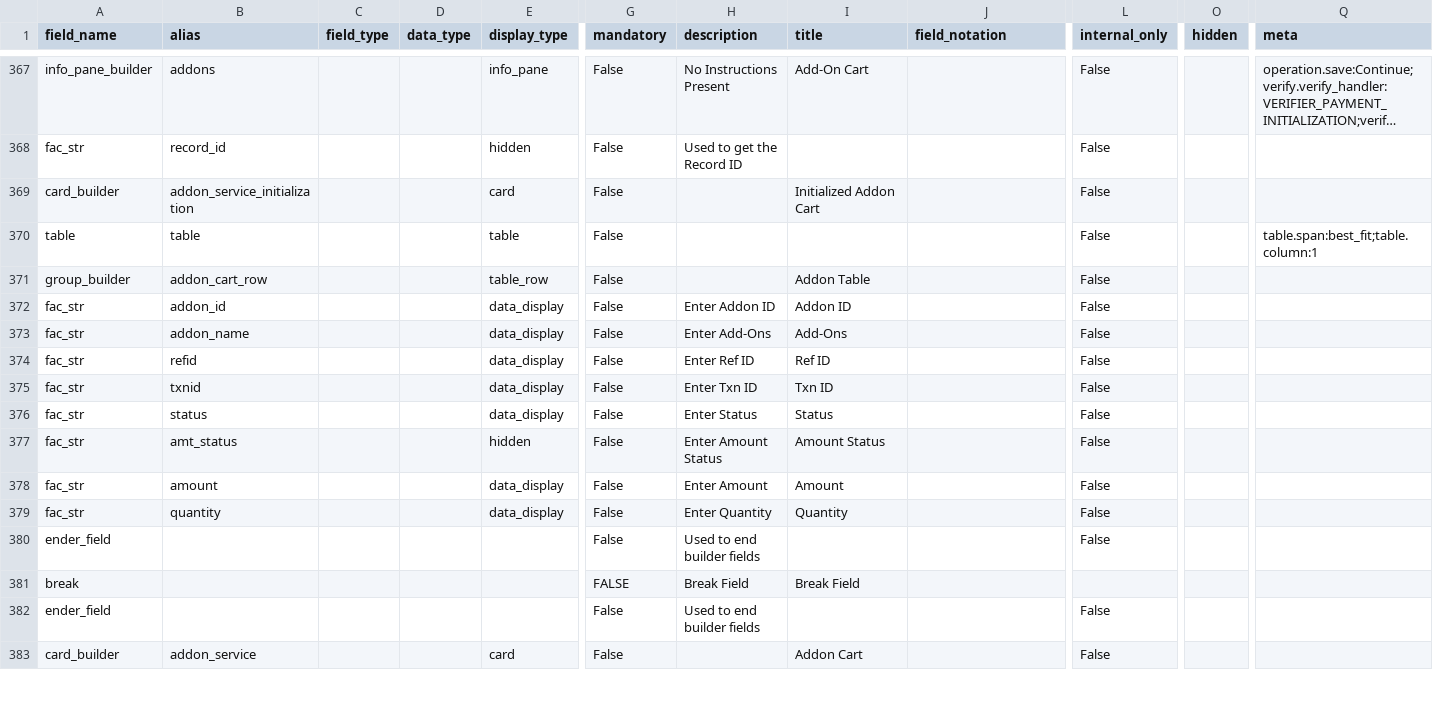
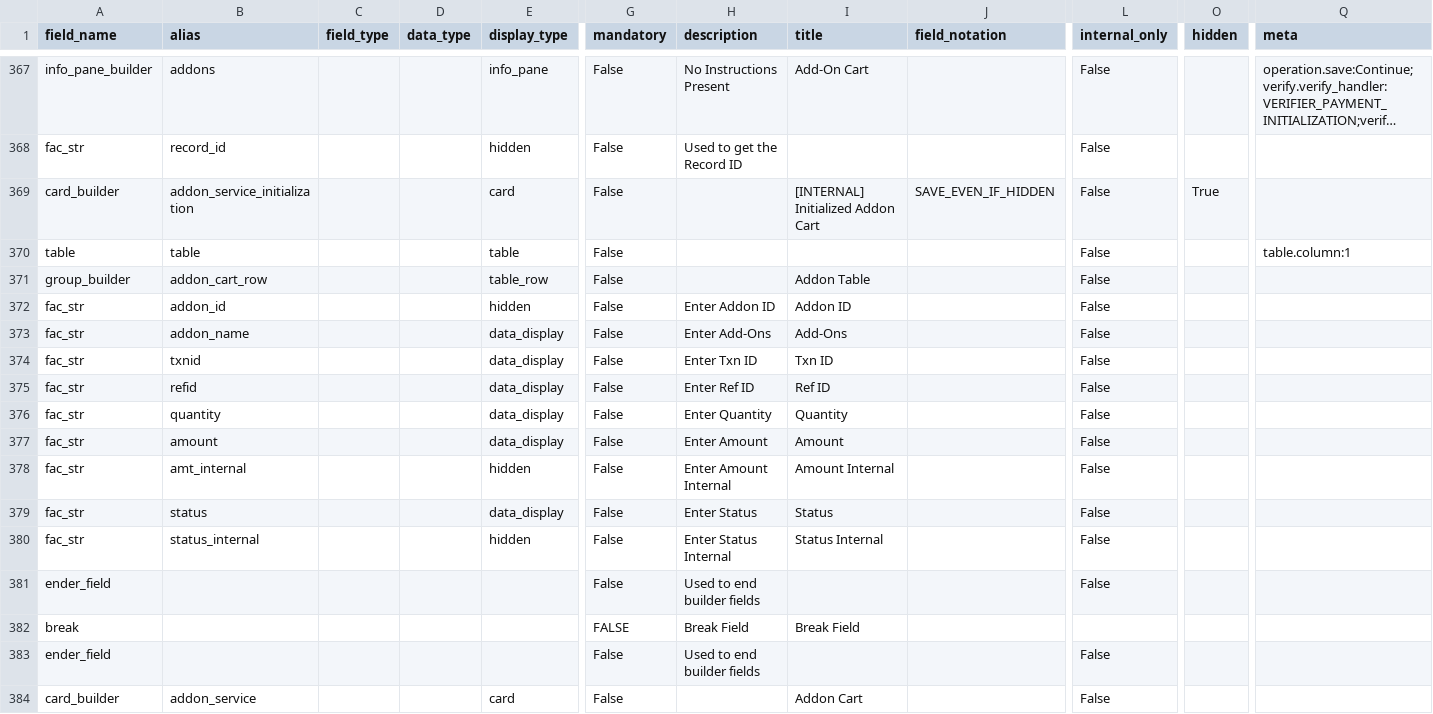
Before and after one commit to lyikadmin/lyik_ttk, a CSV file: deployment_templates/forms/V3_TTKForm.csv (was deployment_templates/forms/V2_TTKForm1.csv), drawn as a sheet; only a part is shown, gaps mark what is left out; long unchanged cells end in …; addresses are those after the commit; rows hold the shown columns only; the diff covers the shown part only; the diff names each change by its address in the sheet, - before the commit and + after, or states it on an @@ line.

Commit message:
Payment Infra (#28)
* Add new models and fields for addon services in Schengen tourist visa form

* template: Add Jinja2 template for payment request

* Add payment_display field for display purposes in RootAddons model

* feat: addon verifier

* feat: refactor addon payment verification and add models for addon summary

* feat: add checkbox_editable and record_id fields to addon models

* feat: enhanced payment initialization flow

* feat: change no_of_entries type to string and add no_of_travellers field

* feat: payment infra updates

* feat: updated form model

* feat: latest ui and payment updates

* fix: remove trailing comma in forms_config.json.tpl

* ui: Updated server image

* feat: Complete payment infra with template, verifer and presave to display completed trasactions. Updated UI and API images

* form: updated form and fields; refactor: removed print statements

* form: updated form and fields

---------

Co-authored-by: Shreeshalyik <shreesha@lyik.com>

```diff
--- a/deployment_templates/forms/V2_TTKForm1.csv
+++ b/deployment_templates/forms/V3_TTKForm.csv
-I369 (title): Initialized Addon Cart
+I369 (title): [INTERNAL] Initialized Addon Cart
-J369 (field_notation): (empty)
+J369 (field_notation): SAVE_EVEN_IF_HIDDEN
-O369 (hidden): (empty)
+O369 (hidden): True
-Q370 (meta): table.span:best_fit;table.column:1
+Q370 (meta): table.column:1
-E372 (display_type): data_display
+E372 (display_type): hidden
+row 374: fac_str | txnid |  |  | data_display | False | Enter Txn ID | Txn ID |  | False
@@ row 379 moved to row 376: fac_str @@
@@ row 378 moved to row 377: fac_str @@
-B378 (alias): txnid
+B378 (alias): amt_internal
-E378 (display_type): data_display
+E378 (display_type): hidden
-H378 (description): Enter Txn ID
+H378 (description): Enter Amount Internal
-I378 (title): Txn ID
+I378 (title): Amount Internal
-B380 (alias): amt_status
+B380 (alias): status_internal
-H380 (description): Enter Amount Status
+H380 (description): Enter Status Internal
-I380 (title): Amount Status
+I380 (title): Status Internal
```
Also changed, not shown: 1 added row, 2 moved rows and 54 edited cells elsewhere in this file, master_config/base.master.csv, 27 other files.
